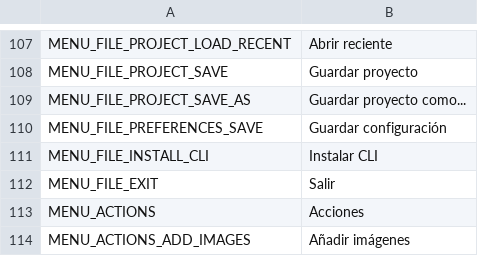
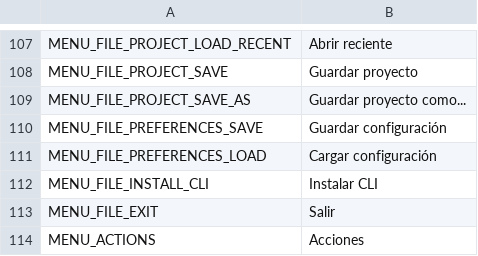
Before and after one commit to blus007/free-tex-packer, a CSV file: src/client/resources/static/localization/es.csv, drawn as a sheet; only a part is shown, gaps mark what is left out; the shorter side is filled out with more unchanged rows.

```diff
--- a/src/client/resources/static/localization/es.csv
+++ b/src/client/resources/static/localization/es.csv
@@ -110,2 +110,3 @@ MENU_FILE_PROJECT_SAVE_AS;Guardar proyecto como...
 MENU_FILE_PREFERENCES_SAVE;Guardar configuración
+MENU_FILE_PREFERENCES_LOAD;Cargar configuración
 MENU_FILE_INSTALL_CLI;Instalar CLI
```
Also changed, not shown: src/client/resources/static/localization/de.csv, src/client/resources/static/localization/en.csv, 8 other files.
